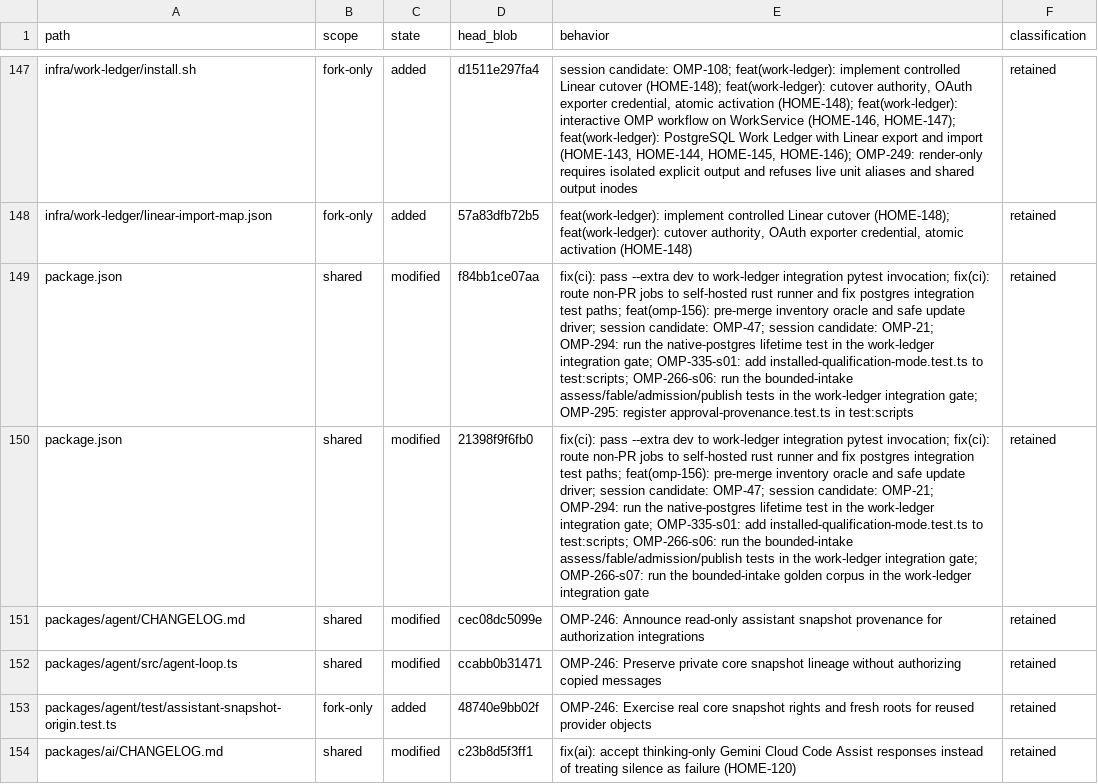
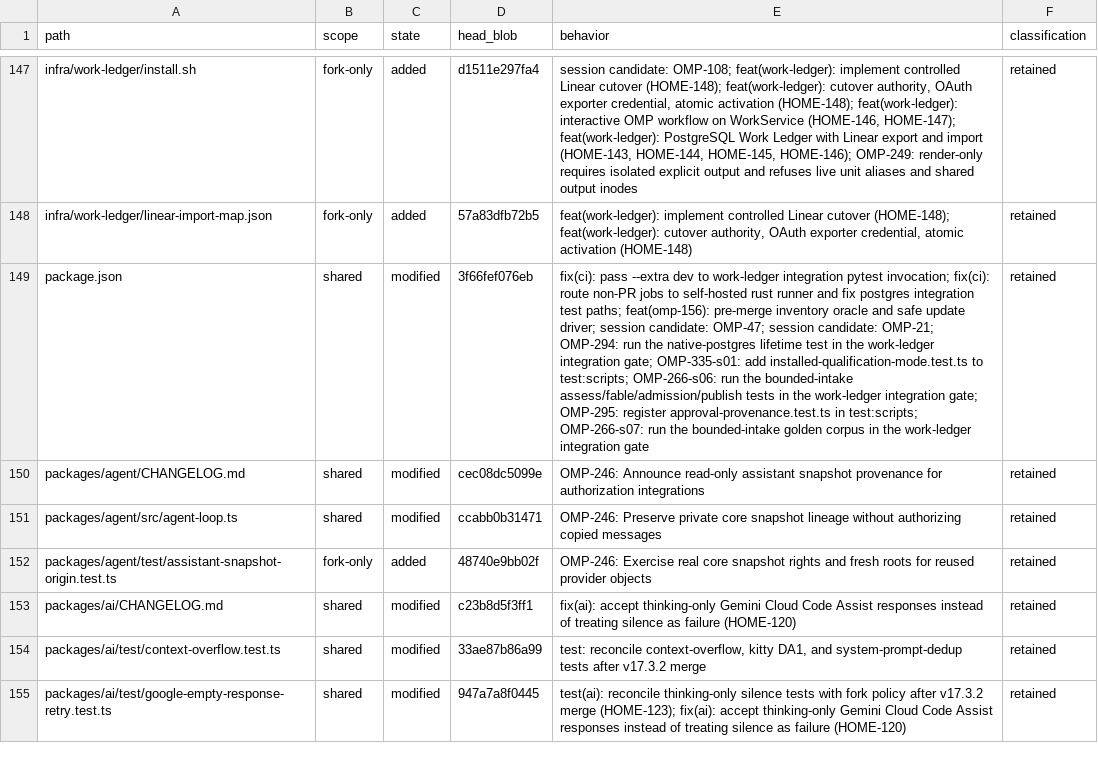
Before and after one commit to theturtlecsz/oh-my-pi, a TSV file: docs/upstream-fork-inventory.tsv, drawn as a sheet; only a part is shown, gaps mark what is left out; the shorter side is filled out with more unchanged rows; removed rows and columns are numbered as before the commit, all else as after; the diff names each change by its address in the sheet, - before the commit and + after, or states it on an @@ line.

Commit message:
OMP-266-s07: reconcile derived rows after rebase (flood merge_check_repair)

```diff
--- a/docs/upstream-fork-inventory.tsv
+++ b/docs/upstream-fork-inventory.tsv
-row 149: package.json | shared | modified | f84bb1ce07aa | fix(ci): pass --extra dev to work-ledger integration pytest invocation; fix(ci): route non-PR jobs to self-hosted rust runner and fix postgres integration test paths; feat(omp-156): pre-merge inventory oracle and safe update driver; session candidate: OMP-47; session candidate: OMP-21; OMP-294: run the native-postgres lifetime test in the work-ledger integration gate; OMP-335-s01: add installed-qualification-mode.test.ts to test:scripts; OMP-266-s06: run the bounded-intake assess/fable/admission/publish tests in the work-ledger integration gate; OMP-295: register approval-provenance.test.ts in test:scripts | retained
-D149 (head_blob): 21398f9f6fb0
+D149 (head_blob): 3f66fef076eb
-E149 (behavior): …integration gate; OMP-266-s07: run…
+E149 (behavior): …integration gate; OMP-295: register approval-provenance.test.ts in test:scripts; OMP-266-s07: run…
```
